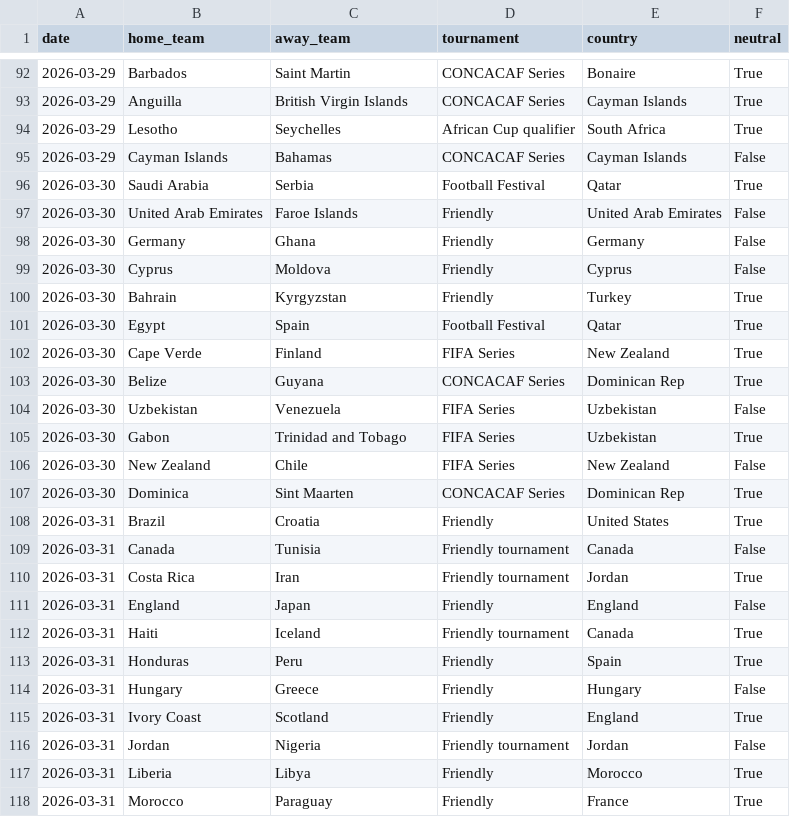
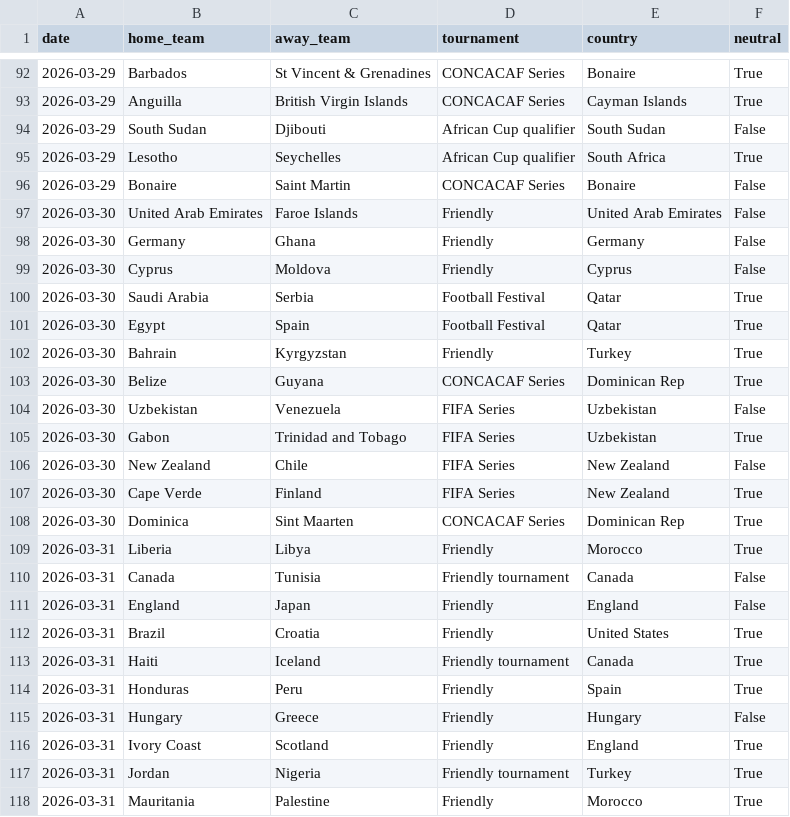
Before and after one commit to 16bravo/MatchOracle, a CSV file: data/source/fixtures.csv, drawn as a sheet; only a part is shown, gaps mark what is left out; the shorter side is filled out with more unchanged rows; the diff covers the shown part only.

```diff
--- a/data/source/fixtures.csv
+++ b/data/source/fixtures.csv
@@ -92,6 +92,6 @@ date,home_team,away_team,tournament,country,neutral
-2026-03-29,Barbados,Saint Martin,CONCACAF Series,Bonaire,True
+2026-03-29,Barbados,St Vincent & Grenadines,CONCACAF Series,Bonaire,True
 2026-03-29,Anguilla,British Virgin Islands,CONCACAF Series,Cayman Islands,True
+2026-03-29,South Sudan,Djibouti,African Cup qualifier,South Sudan,False
 2026-03-29,Lesotho,Seychelles,African Cup qualifier,South Africa,True
-2026-03-29,Cayman Islands,Bahamas,CONCACAF Series,Cayman Islands,False
-2026-03-30,Saudi Arabia,Serbia,Football Festival,Qatar,True
+2026-03-29,Bonaire,Saint Martin,CONCACAF Series,Bonaire,False
 2026-03-30,United Arab Emirates,Faroe Islands,Friendly,United Arab Emirates,False
@@ -99,5 +99,5 @@ date,home_team,away_team,tournament,country,neutral
 2026-03-30,Cyprus,Moldova,Friendly,Cyprus,False
+2026-03-30,Saudi Arabia,Serbia,Football Festival,Qatar,True
+2026-03-30,Egypt,Spain,Football Festival,Qatar,True
 2026-03-30,Bahrain,Kyrgyzstan,Friendly,Turkey,True
-2026-03-30,Egypt,Spain,Football Festival,Qatar,True
-2026-03-30,Cape Verde,Finland,FIFA Series,New Zealand,True
 2026-03-30,Belize,Guyana,CONCACAF Series,Dominican Rep,True
@@ -106,7 +106,8 @@ date,home_team,away_team,tournament,country,neutral
 2026-03-30,New Zealand,Chile,FIFA Series,New Zealand,False
+2026-03-30,Cape Verde,Finland,FIFA Series,New Zealand,True
 2026-03-30,Dominica,Sint Maarten,CONCACAF Series,Dominican Rep,True
+2026-03-31,Liberia,Libya,Friendly,Morocco,True
+2026-03-31,Canada,Tunisia,Friendly tournament,Canada,False
+2026-03-31,England,Japan,Friendly,England,False
 2026-03-31,Brazil,Croatia,Friendly,United States,True
-2026-03-31,Canada,Tunisia,Friendly tournament,Canada,False
-2026-03-31,Costa Rica,Iran,Friendly tournament,Jordan,True
-2026-03-31,England,Japan,Friendly,England,False
 2026-03-31,Haiti,Iceland,Friendly tournament,Canada,True
@@ -115,3 +116,3 @@ date,home_team,away_team,tournament,country,neutral
 2026-03-31,Ivory Coast,Scotland,Friendly,England,True
-2026-03-31,Jordan,Nigeria,Friendly tournament,Jordan,False
-2026-03-31,Liberia,Libya,Friendly,Morocco,True
+2026-03-31,Jordan,Nigeria,Friendly tournament,Turkey,True
+2026-03-31,Mauritania,Palestine,Friendly,Morocco,True
```
Also changed, not shown: 9 added rows, 10 removed rows, 39 moved rows and 13 edited cells elsewhere in this file.
